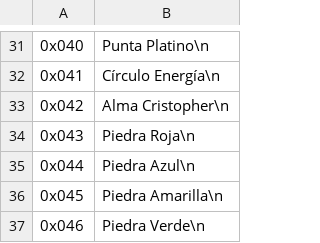
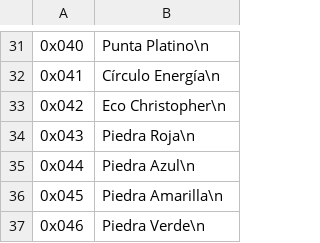
Before and after one commit to alexarroyoduque/hod-spanish, a CSV file: hod-texts-spanish/Item Names.csv, drawn as a sheet; only a part is shown, gaps mark what is left out.

```diff
--- a/hod-texts-spanish/Item Names.csv
+++ b/hod-texts-spanish/Item Names.csv
@@ -64,4 +64,4 @@
 "
-0x042,"Alma Cristopher\n
-"
+0x042,"Eco Christopher\n
+"
 0x043,"Piedra Roja\n
```
Also changed, not shown: hod-texts-spanish/Events.csv.
